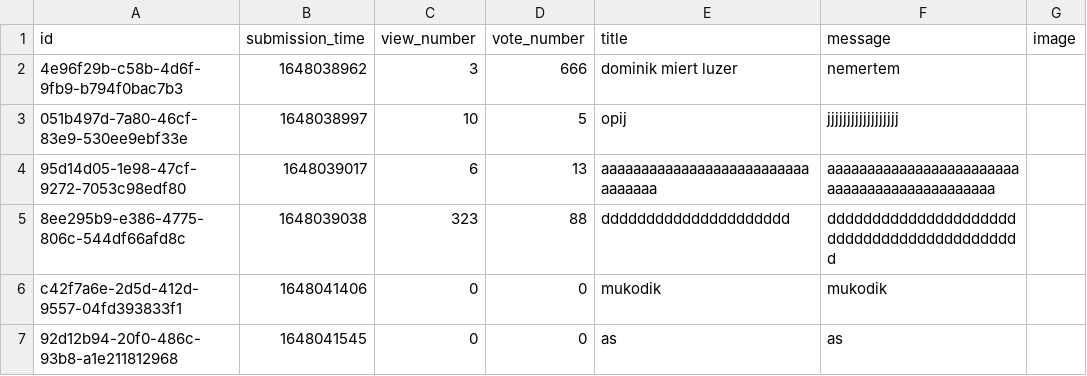
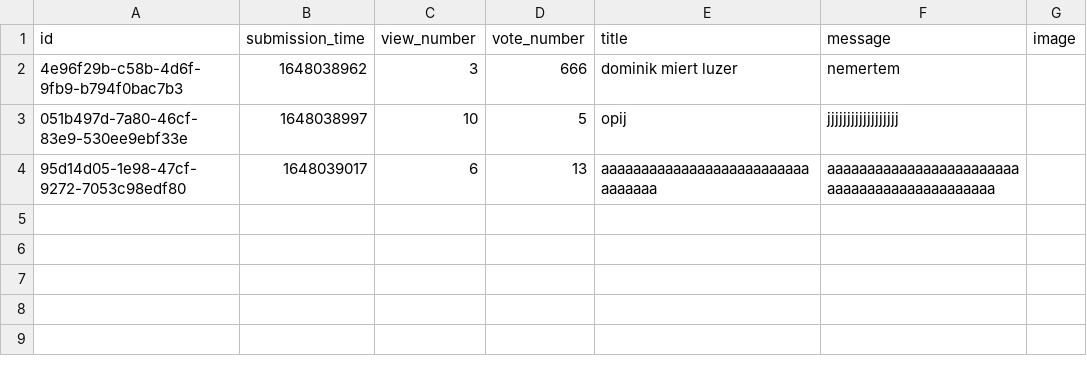
Before and after one commit to RRicsi89/askmate3, a CSV file: data/questions.csv, drawn as a sheet; the diff names each change by its address in the sheet, - before the commit and + after, or states it on an @@ line.

```diff
--- a/data/questions.csv
+++ b/data/questions.csv
-row 5: 8ee295b9-e386-4775-806c-544df66afd8c | 1648039038 | 323 | 88 | ddddddddddddddddddddd | ddddddddddddddddddddddddddddddddddddddddddd
-row 6: c42f7a6e-2d5d-412d-9557-04fd393833f1 | 1648041406 | 0 | 0 | mukodik | mukodik
-row 7: 92d12b94-20f0-486c-93b8-a1e211812968 | 1648041545 | 0 | 0 | as | as
```
Also changed, not shown: 2 other files.
